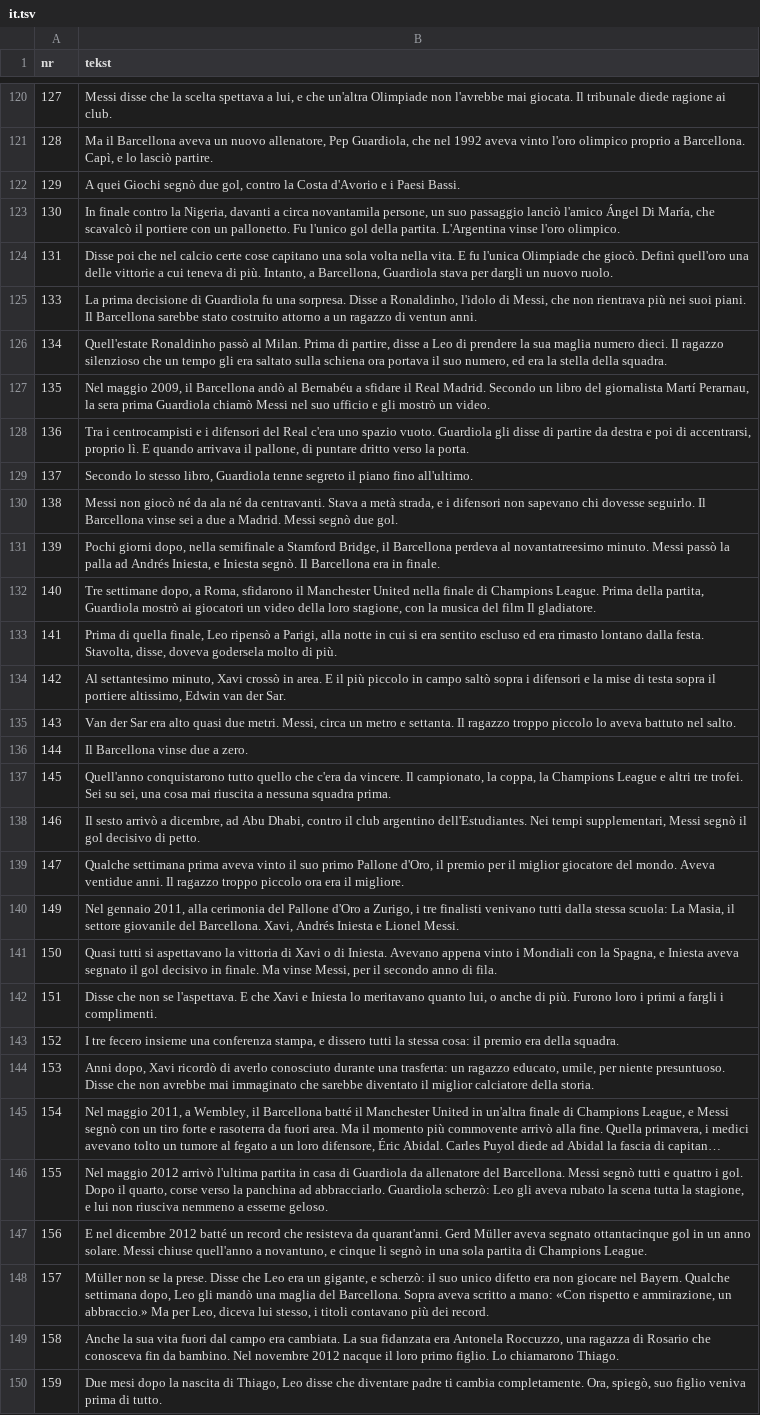
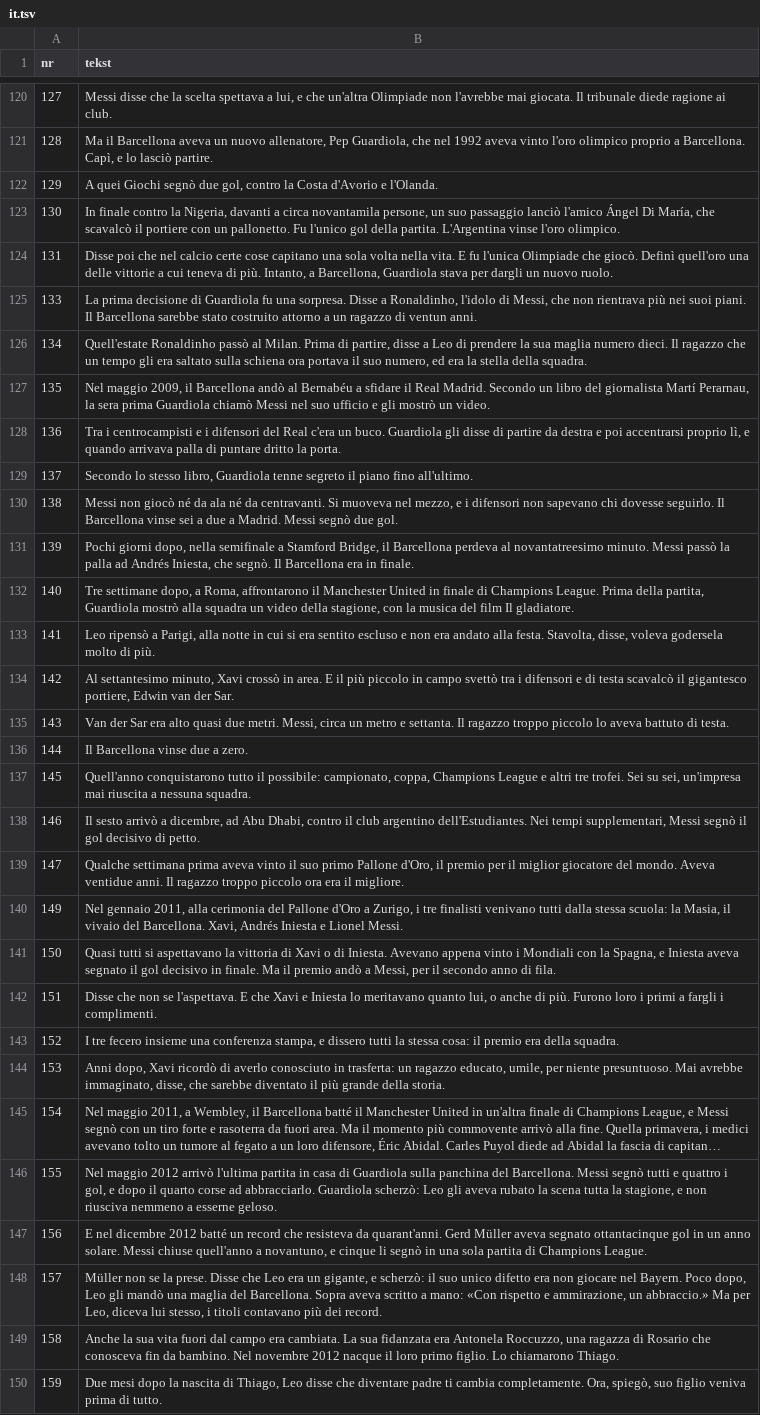
Before and after one commit to fn2h6j82h2-sys/Kjjjj, a TSV file: tlumaczenia/it.tsv, drawn as a sheet; only a part is shown, gaps mark what is left out; long unchanged cells end in …; the diff covers the shown part only; the diff names each change by its address in the sheet, - before the commit and + after, or states it on an @@ line.

```diff
--- a/tlumaczenia/it.tsv
+++ b/tlumaczenia/it.tsv
-B122 (tekst): …d'Avorio e i Paesi Bassi.
+B122 (tekst): …d'Avorio e l'Olanda.
-B126 (tekst): …Il ragazzo silenzioso che un…
+B126 (tekst): …Il ragazzo che un…
-B128 (tekst): …Real c'era uno spazio vuoto. Guardiola gli disse di partire da destra e poi di accentrarsi, proprio lì. E quando arrivava il pallone, di puntare dritto verso la porta.
+B128 (tekst): …Real c'era un buco. Guardiola gli disse di partire da destra e poi accentrarsi proprio lì, e quando arrivava palla di puntare dritto la porta.
-B130 (tekst): …da centravanti. Stava a metà strada, e i…
+B130 (tekst): …da centravanti. Si muoveva nel mezzo, e i…
-B131 (tekst): …Andrés Iniesta, e Iniesta segnò. Il…
+B131 (tekst): …Andrés Iniesta, che segnò. Il…
-B132 (tekst): …a Roma, sfidarono il Manchester United nella finale di Champions League. Prima della partita, Guardiola mostrò ai giocatori un video della loro stagione, con…
+B132 (tekst): …a Roma, affrontarono il Manchester United in finale di Champions League. Prima della partita, Guardiola mostrò alla squadra un video della stagione, con…
-B133 (tekst): Prima di quella finale, Leo ripensò a Parigi, alla notte in cui si era sentito escluso ed era rimasto lontano dalla festa. Stavolta, disse, doveva godersela molto…
+B133 (tekst): Leo ripensò a Parigi, alla notte in cui si era sentito escluso e non era andato alla festa. Stavolta, disse, voleva godersela molto…
-B134 (tekst): …in campo saltò sopra i difensori e la mise di testa sopra il portiere altissimo, Edwin van…
+B134 (tekst): …in campo svettò tra i difensori e di testa scavalcò il gigantesco portiere, Edwin van…
-B135 (tekst): …aveva battuto nel salto.
+B135 (tekst): …aveva battuto di testa.
-B137 (tekst): …conquistarono tutto quello che c'era da vincere. Il campionato, la coppa, la Champions League e altri tre trofei. Sei su sei, una cosa mai riuscita a nessuna squadra prima.
+B137 (tekst): …conquistarono tutto il possibile: campionato, coppa, Champions League e altri tre trofei. Sei su sei, un'impresa mai riuscita a nessuna squadra.
-B140 (tekst): …stessa scuola: La Masia, il settore giovanile del Barcellona.…
+B140 (tekst): …stessa scuola: la Masia, il vivaio del Barcellona.…
-B141 (tekst): …finale. Ma vinse Messi, per…
+B141 (tekst): …finale. Ma il premio andò a Messi, per…
-B144 (tekst): …averlo conosciuto durante una trasferta: un ragazzo educato, umile, per niente presuntuoso. Disse che non avrebbe mai immaginato che sarebbe diventato il miglior calciatore della storia.
+B144 (tekst): …averlo conosciuto in trasferta: un ragazzo educato, umile, per niente presuntuoso. Mai avrebbe immaginato, disse, che sarebbe diventato il più grande della storia.
-B146 (tekst): …di Guardiola da allenatore del Barcellona. Messi segnò tutti e quattro i gol. Dopo il quarto, corse verso la panchina ad abbracciarlo. Guardiola scherzò: Leo gli aveva rubato la scena tutta la stagione, e lui non riusciva…
+B146 (tekst): …di Guardiola sulla panchina del Barcellona. Messi segnò tutti e quattro i gol, e dopo il quarto corse ad abbracciarlo. Guardiola scherzò: Leo gli aveva rubato la scena tutta la stagione, e non riusciva…
-B148 (tekst): …nel Bayern. Qualche settimana dopo, Leo…
+B148 (tekst): …nel Bayern. Poco dopo, Leo…
```
Also changed, not shown: 51 edited cells elsewhere in this file, 1 other file.
